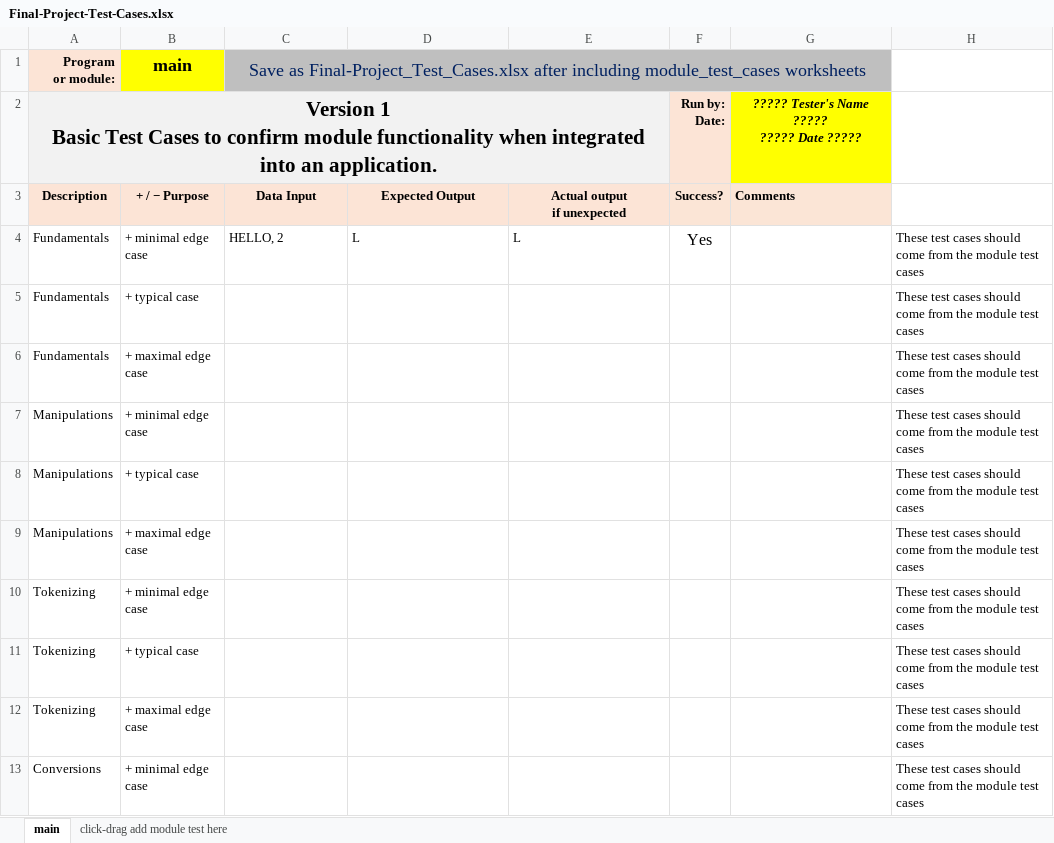
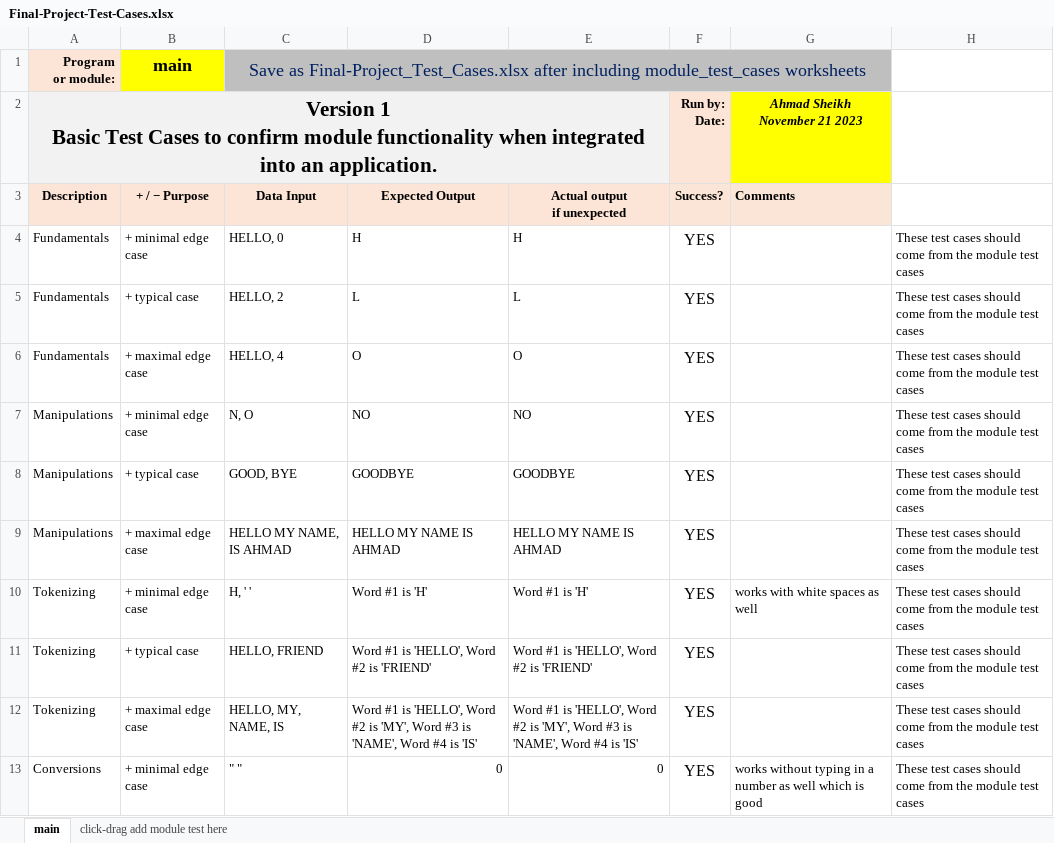
Before and after one commit to utbshi/CPR101, an Excel workbook: version1/Final-Project-Test-Cases.xlsx, sheet main, drawn as a sheet; only a part is shown; values as stored, in another font and other column widths than the file's, no borders; removed rows and columns are numbered as before the commit, all else as after; ↵ is a line break in a cell; the diff covers the shown part only; the diff names each change by its address in the sheet, - before the commit and + after, or states it on an @@ line.

Commit message:
Final-Project-Test-Cases.xlsx
added and performed test cases for version1 of the final project

```diff
--- a/version1/Final-Project-Test-Cases.xlsx (sheet main)
+++ b/version1/Final-Project-Test-Cases.xlsx (sheet main)
-G2: ????? Tester's Name ????? ↵ ????? Date ?????
+G2: Ahmad Sheikh ↵ November 21 2023
+row 4: Fundamentals | + minimal edge case | HELLO, 0 | H | H | YES |  | These test cases should come from the module test cases
-B5: + minimal edge case
+B5: + typical case
-F5: Yes
+F5: YES
-row 5: Fundamentals | + typical case |  |  |  |  |  | These test cases should come from the module test cases
-C6: (empty)
+C6: HELLO, 4
-D6: (empty)
+D6: O
-E6: (empty)
+E6: O
-F6:F13: (empty)
+F6:F13: YES
-C7: (empty)
+C7: N, O
-D7: (empty)
+D7: NO
-E7: (empty)
+E7: NO
-C8: (empty)
+C8: GOOD, BYE
-D8: (empty)
+D8: GOODBYE
-E8: (empty)
+E8: GOODBYE
-C9: (empty)
+C9: HELLO MY NAME, IS AHMAD
-D9: (empty)
+D9: HELLO MY NAME IS AHMAD
-E9: (empty)
+E9: HELLO MY NAME IS AHMAD
-C10: (empty)
+C10: H, ' '
-D10: (empty)
+D10: Word #1 is 'H'
-E10: (empty)
+E10: Word #1 is 'H'
-G10: (empty)
+G10: works with white spaces as well
-C11: (empty)
+C11: HELLO, FRIEND
-D11: (empty)
+D11: Word #1 is 'HELLO', Word #2 is 'FRIEND'
-E11: (empty)
+E11: Word #1 is 'HELLO', Word #2 is 'FRIEND'
-C12: (empty)
+C12: HELLO, MY, NAME, IS
-D12: (empty)
+D12: Word #1 is 'HELLO', Word #2 is 'MY', Word #3 is 'NAME', Word #4 is 'IS'
-E12: (empty)
+E12: Word #1 is 'HELLO', Word #2 is 'MY', Word #3 is 'NAME', Word #4 is 'IS'
-C13: (empty)
+C13: " "
-D13: (empty)
+D13: 0
-E13: (empty)
+E13: 0
-G13: (empty)
+G13: works without typing in a number as well which is good
```
Also changed, not shown: 8 edited cells elsewhere in this sheet, formulas that keep their value.
